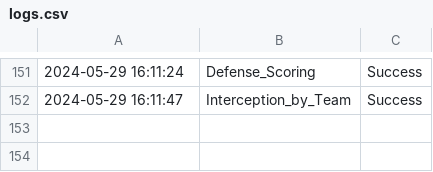
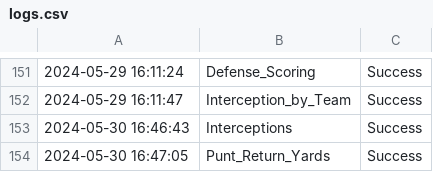
Before and after one commit to joevazquez/NFL_Stats, a CSV file: Logs/logs.csv, drawn as a sheet; only a part is shown, gaps mark what is left out.

Commit message:
Add logs

```diff
--- a/Logs/logs.csv
+++ b/Logs/logs.csv
@@ -152 +152,3 @@
 2024-05-29 16:11:47,Interception_by_Team,Success
+2024-05-30 16:46:43,Interceptions,Success
+2024-05-30 16:47:05,Punt_Return_Yards,Success
```
